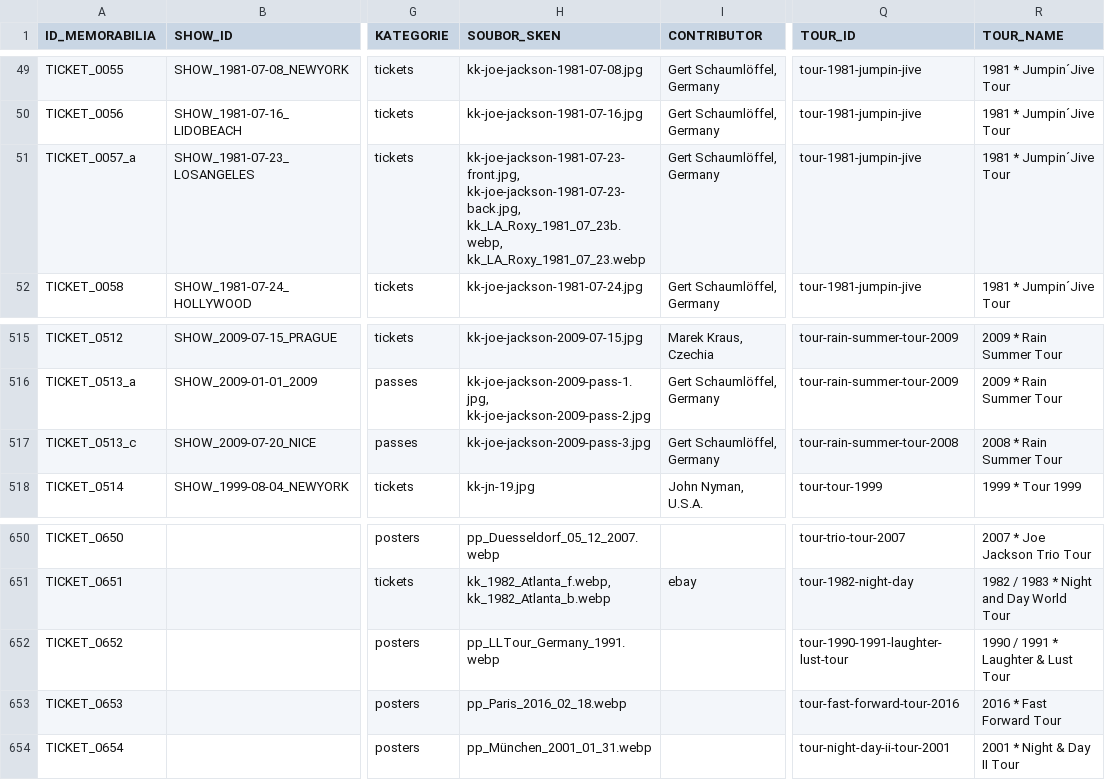
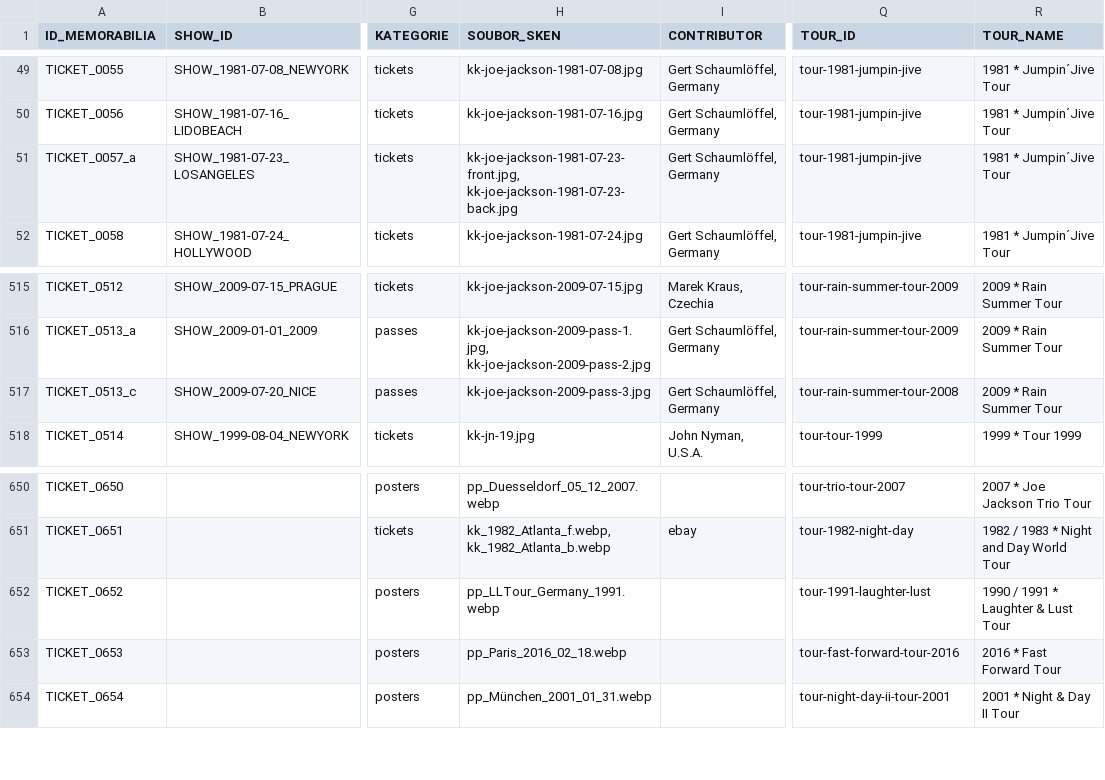
Before and after one commit to 19forever/joe-jackson-tickets-v2, a CSV file: joe_jackson_tickets_cleaned.csv, drawn as a sheet; only a part is shown, gaps mark what is left out; the diff names each change by its address in the sheet, - before the commit and + after, or states it on an @@ line.

Commit message:
Add files via upload

```diff
--- a/joe_jackson_tickets_cleaned.csv
+++ b/joe_jackson_tickets_cleaned.csv
-H51 (SOUBOR_SKEN): kk-joe-jackson-1981-07-23-front.jpg, kk-joe-jackson-1981-07-23-back.jpg, kk_LA_Roxy_1981_07_23b.webp, kk_LA_Roxy_1981_07_23.webp
+H51 (SOUBOR_SKEN): kk-joe-jackson-1981-07-23-front.jpg, kk-joe-jackson-1981-07-23-back.jpg
-R517 (TOUR_NAME): 2008 * Rain Summer Tour
+R517 (TOUR_NAME): 2009 * Rain Summer Tour
-Q652 (TOUR_ID): tour-1990-1991-laughter-lust-tour
+Q652 (TOUR_ID): tour-1991-laughter-lust
```
